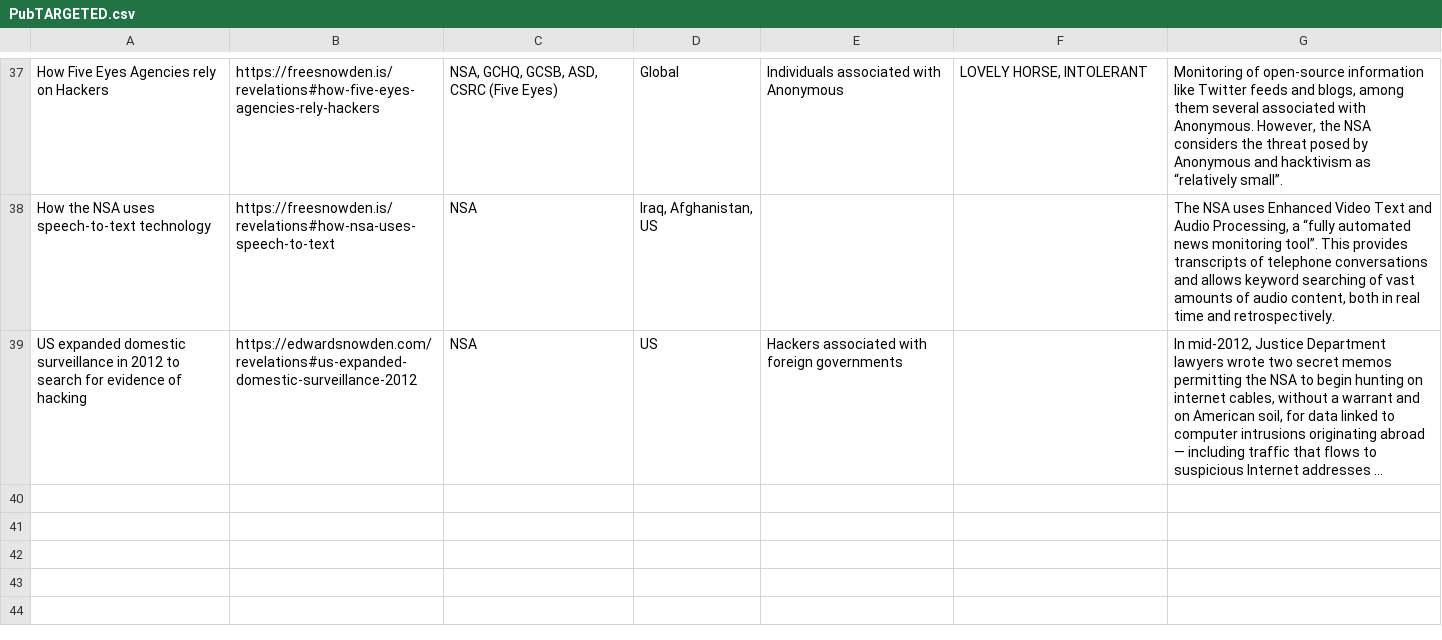
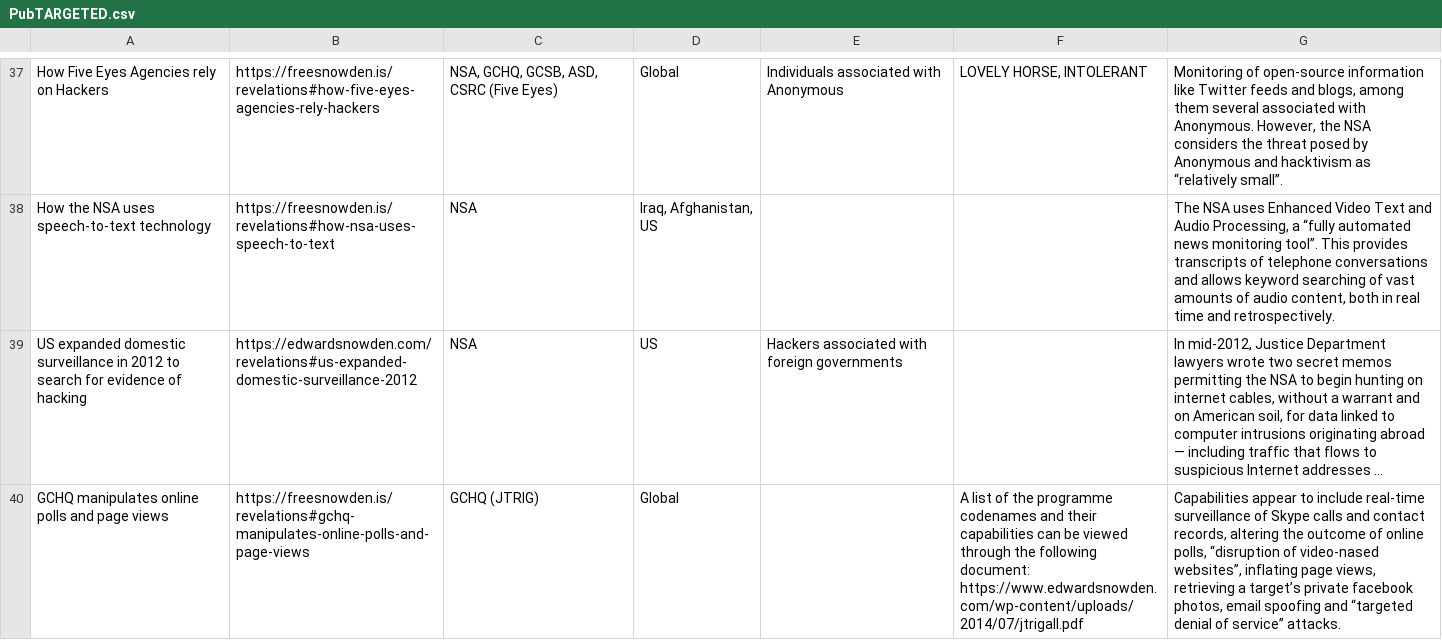
Before and after one commit to surveillance-without-borders/surveillance-without-borders, a CSV file: app/data/PubTARGETED.csv, drawn as a sheet; only a part is shown, gaps mark what is left out; long unchanged cells end in …; the diff names each change by its address in the sheet, - before the commit and + after, or states it on an @@ line.

Commit message:
added last (for now) revelation to this csv

```diff
--- a/app/data/PubTARGETED.csv
+++ b/app/data/PubTARGETED.csv
+row 40: GCHQ manipulates online polls and page views | https://freesnowden.is/revelations#gchq-manipulates-online-polls-and-page-views | GCHQ (JTRIG) | Global |  | A list of the programme codenames and their capabilities can be viewed through the following document: https://www.edwardsnowden.com/wp-content/uploads/2014/07/jtrigall.pdf | Capabilities appear to include real-time surveillance of Skype calls and contact records, altering the outcome of online polls, “disruption of video-nased websites”, inflating page views, retrieving a target’s private facebook photos, email spoofing and “targeted denial of service” attacks.
```
